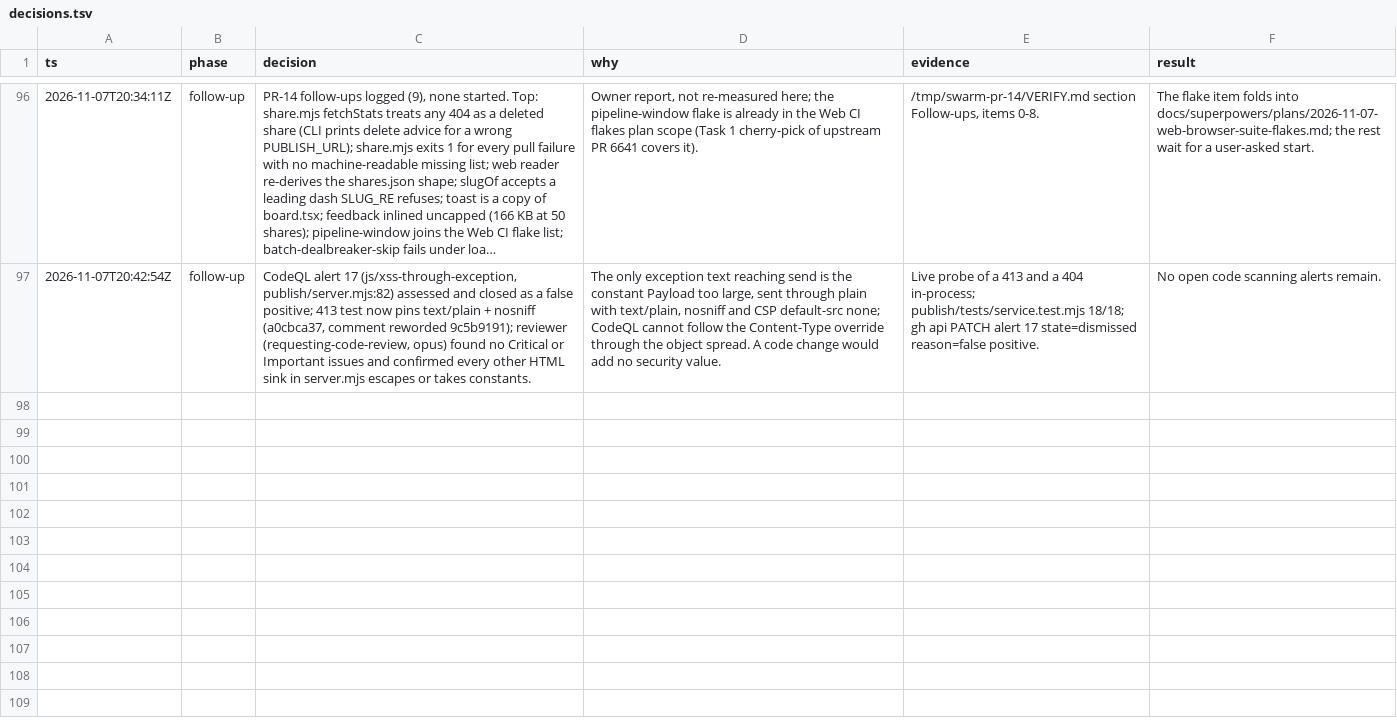
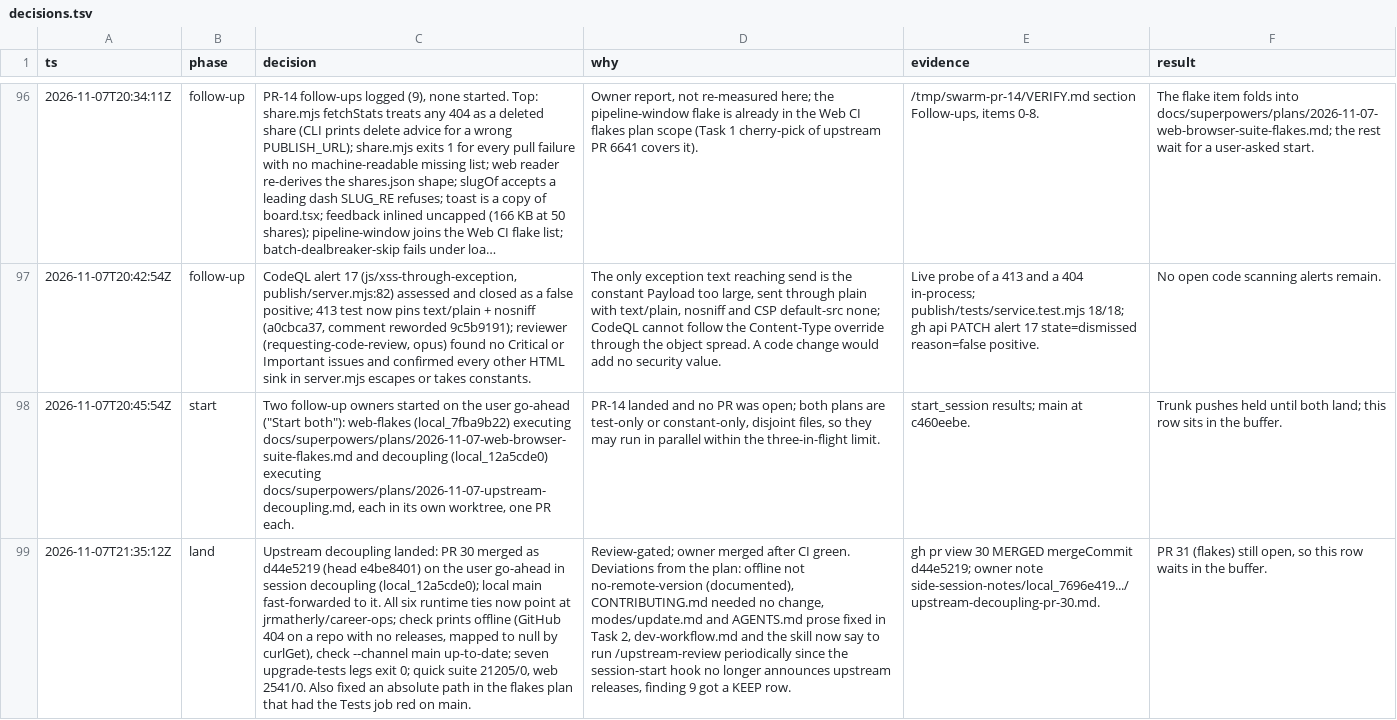
Before and after one commit to jrmatherly/career-ops, a TSV file: docs/superpowers/research/2026-11-06-reactive-resume-convergence/decisions.tsv, drawn as a sheet; only a part is shown, gaps mark what is left out; long unchanged cells end in …; the diff covers the shown part only; the diff names each change by its address in the sheet, - before the commit and + after, or states it on an @@ line.

```diff
--- a/docs/superpowers/research/2026-11-06-reactive-resume-convergence/decisions.tsv
+++ b/docs/superpowers/research/2026-11-06-reactive-resume-convergence/decisions.tsv
+row 98: 2026-11-07T20:45:54Z | start | Two follow-up owners started on the user go-ahead ("Start both"): web-flakes (local_7fba9b22) executing docs/superpowers/plans/2026-11-07-web-browser-suite-flakes.md and decoupling (local_12a5cde0) executing docs/superpowers/plans/2026-11-07-upstream-decoupling.md, each in its own worktree, one PR each. | PR-14 landed and no PR was open; both plans are test-only or constant-only, disjoint files, so they may run in parallel within the three-in-flight limit. | start_session results; main at c460eebe. | Trunk pushes held until both land; this row sits in the buffer.
+row 99: 2026-11-07T21:35:12Z | land | Upstream decoupling landed: PR 30 merged as d44e5219 (head e4be8401) on the user go-ahead in session decoupling (local_12a5cde0); local main fast-forwarded to it. All six runtime ties now point at jrmatherly/career-ops; check prints offline (GitHub 404 on a repo with no releases, mapped to null by curlGet), check --channel main up-to-date; seven upgrade-tests legs exit 0; quick suite 21205/0, web 2541/0. Also fixed an absolute path in the flakes plan that had the Tests job red on main. | Review-gated; owner merged after CI green. Deviations from the plan: offline not no-remote-version (documented), CONTRIBUTING.md needed no change, modes/update.md and AGENTS.md prose fixed in Task 2, dev-workflow.md and the skill now say to run /upstream-review periodically since the session-start hook no longer announces upstream releases, finding 9 got a KEEP row. | gh pr view 30 MERGED mergeCommit d44e5219; owner note side-session-notes/local_7696e419.../upstream-decoupling-pr-30.md. | PR 31 (flakes) still open, so this row waits in the buffer.
```
Also changed, not shown: 2 added rows elsewhere in this file.
